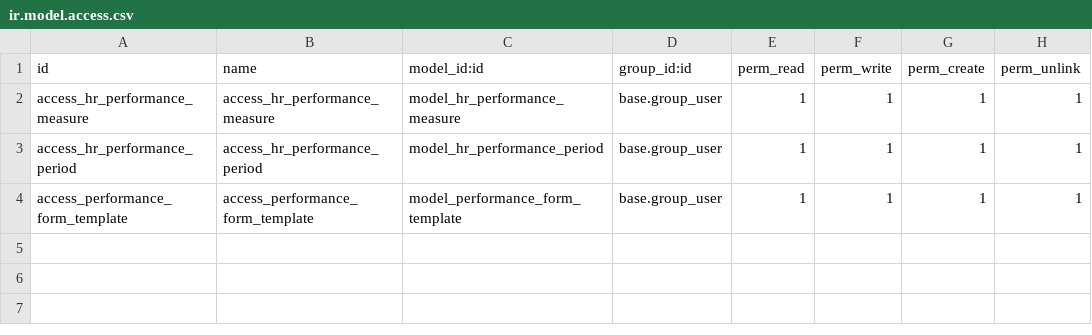
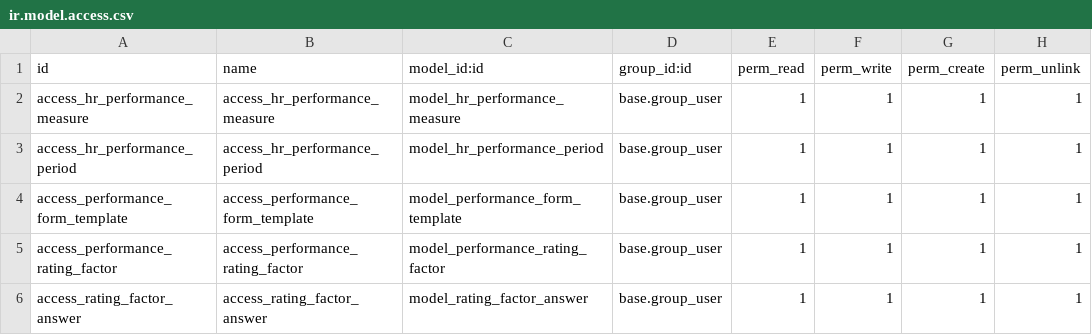
Before and after one commit to STransform/ospm, a CSV file: custom-addons/hr_performance_measure/security/ir.model.access.csv, drawn as a sheet.

```diff
--- a/custom-addons/hr_performance_measure/security/ir.model.access.csv
+++ b/custom-addons/hr_performance_measure/security/ir.model.access.csv
@@ -4 +4,3 @@ access_hr_performance_period,access_hr_performance_period,model_hr_performance_p
 access_performance_form_template,access_performance_form_template,model_performance_form_template,base.group_user,1,1,1,1
+access_performance_rating_factor,access_performance_rating_factor,model_performance_rating_factor,base.group_user,1,1,1,1
+access_rating_factor_answer,access_rating_factor_answer,model_rating_factor_answer,base.group_user,1,1,1,1
```
Also changed, not shown: 4 other files.
